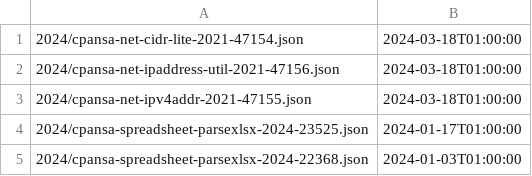
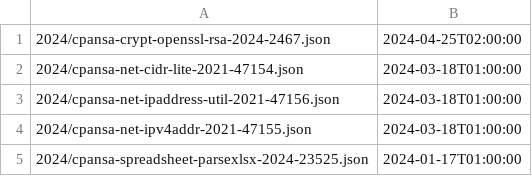
Before and after one commit to giterlizzi/perl-CPANSA-CSAF, a CSV file: csaf/white/changes.csv, drawn as a sheet; only a part is shown; the shorter side is filled out with more unchanged rows; the diff names each change by its address in the sheet, - before the commit and + after, or states it on an @@ line.

Commit message:
Sync with upstream CPANSA repository

```diff
--- a/csaf/white/changes.csv
+++ b/csaf/white/changes.csv
+row 1: 2024/cpansa-crypt-openssl-rsa-2024-2467.json | 2024-04-25T02:00:00
```
Also changed, not shown: 5 other files.
